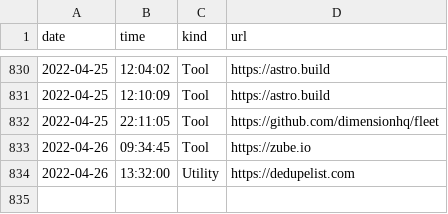
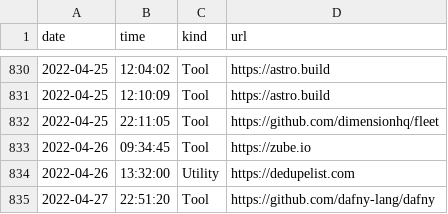
Before and after one commit to canelhasmateus/diamond, a TSV file: lists/stream/urls.tsv, drawn as a sheet; only a part is shown, gaps mark what is left out; the diff names each change by its address in the sheet, - before the commit and + after, or states it on an @@ line.

```diff
--- a/lists/stream/urls.tsv
+++ b/lists/stream/urls.tsv
+row 835: 2022-04-27 | 22:51:20 | Tool | https://github.com/dafny-lang/dafny
```
Also changed, not shown: 31 other files.
